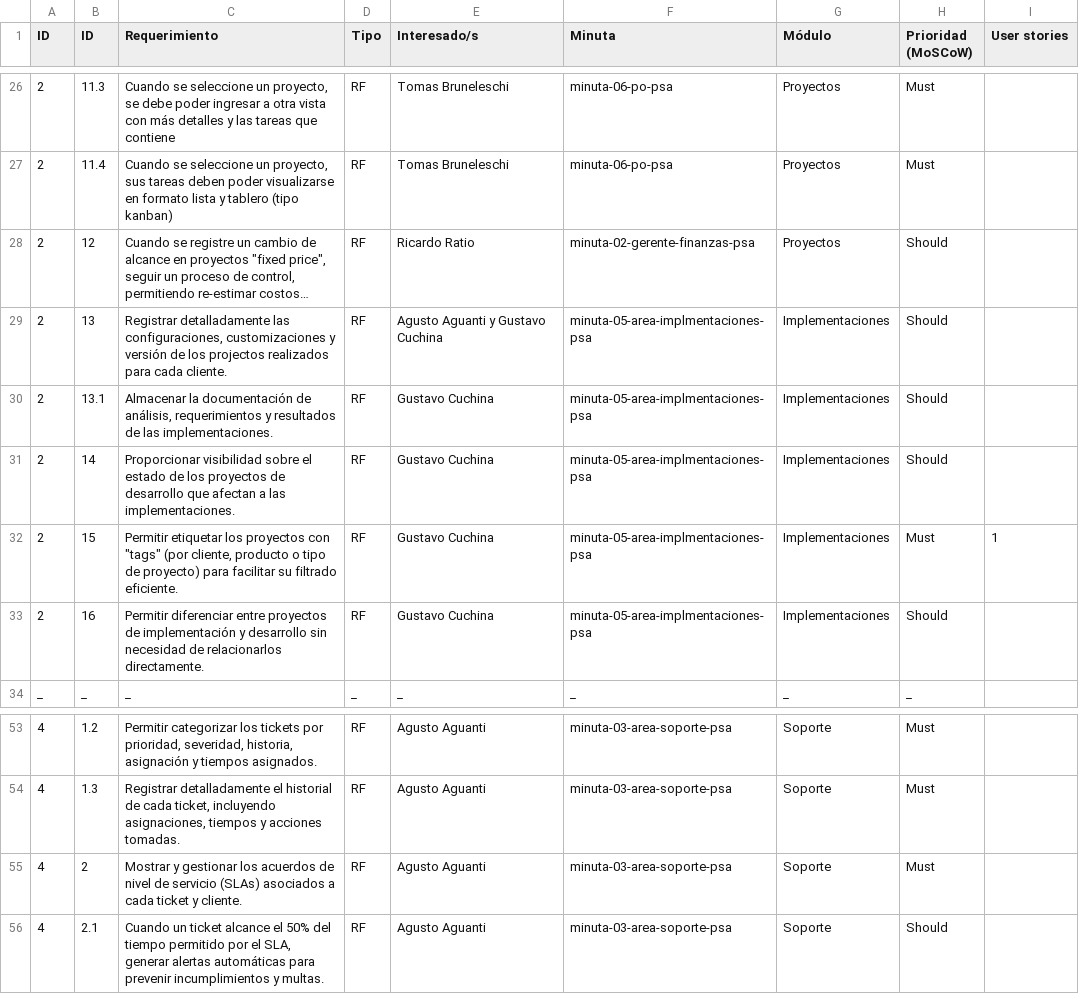
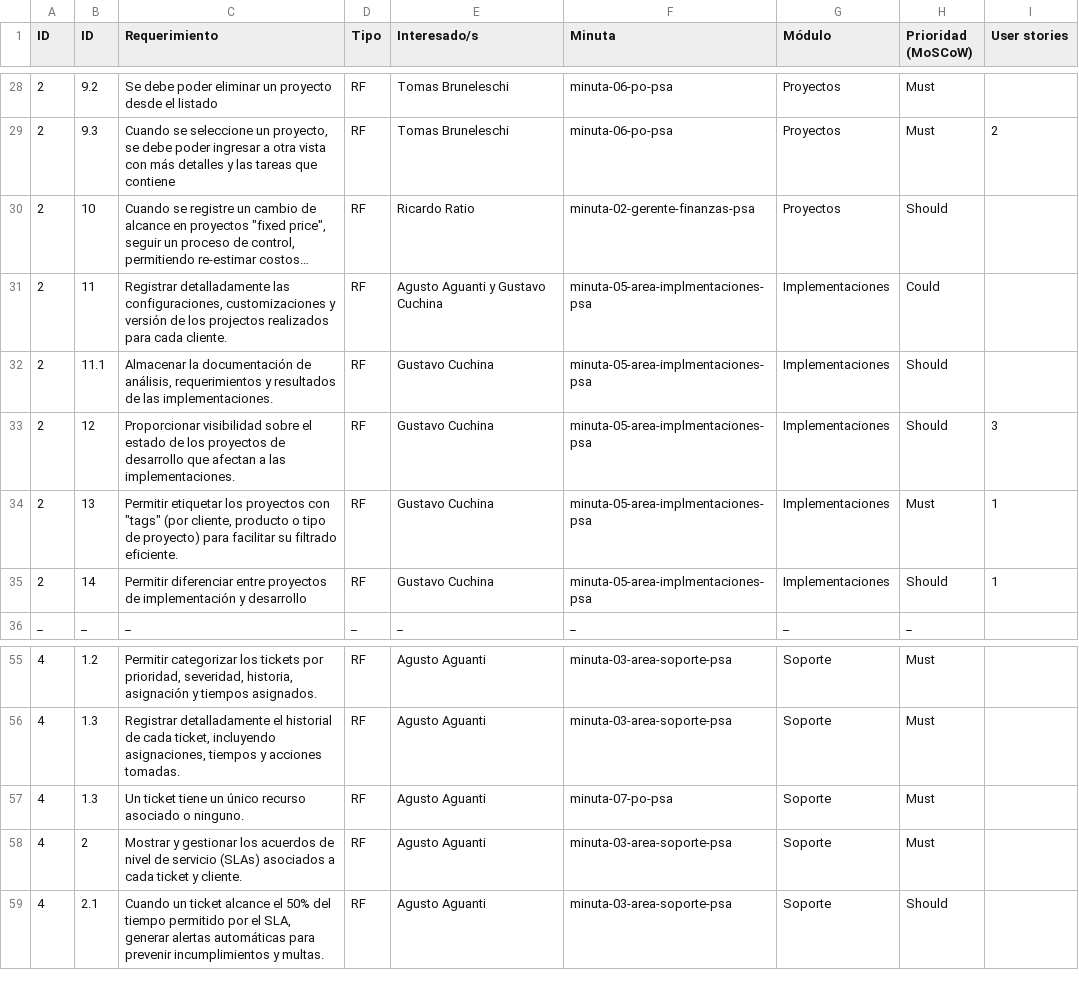
Before and after one commit to ValentinoCarmonaS/squad_07_2025_1c, a CSV file: docs/Matriz-trazabilidad-PSA.csv, drawn as a sheet; only a part is shown, gaps mark what is left out; long unchanged cells end in …; addresses are those after the commit; the diff covers the shown part only; the diff names each change by its address in the sheet, - before the commit and + after, or states it on an @@ line.

Commit message:
doc(requirements): add new requirements based on scope updates from minuta-07-po on May 27

```diff
--- a/docs/Matriz-trazabilidad-PSA.csv
+++ b/docs/Matriz-trazabilidad-PSA.csv
-B28 (ID): 11.3
+B28 (ID): 9.2
-C28 (Requerimiento): Cuando se seleccione un proyecto, se debe poder ingresar a otra vista con más detalles y las tareas que contiene
+C28 (Requerimiento): Se debe poder eliminar un proyecto desde el listado
-B29 (ID): 11.4
+B29 (ID): 9.3
-C29 (Requerimiento): …un proyecto, sus tareas deben poder visualizarse en formato lista y tablero (tipo kanban)
+C29 (Requerimiento): …un proyecto, se debe poder ingresar a otra vista con más detalles y las tareas que contiene
-I29 (User stories): (empty)
+I29 (User stories): 2
-B30 (ID): 12
+B30 (ID): 10
-B31 (ID): 13
+B31 (ID): 11
-H31 (Prioridad (MoSCoW)): Should
+H31 (Prioridad (MoSCoW)): Could
-B32 (ID): 13.1
+B32 (ID): 11.1
-B33 (ID): 14
+B33 (ID): 12
-I33 (User stories): (empty)
+I33 (User stories): 3
-B34 (ID): 15
+B34 (ID): 13
-B35 (ID): 16
+B35 (ID): 14
-C35 (Requerimiento): …y desarrollo sin necesidad de relacionarlos directamente.
+C35 (Requerimiento): …y desarrollo
-I35 (User stories): (empty)
+I35 (User stories): 1
+row 57: 4 | 1.3 | Un ticket tiene un único recurso asociado o ninguno. | RF | Agusto Aguanti | minuta-07-po-psa | Soporte | Must
```
Also changed, not shown: 2 added rows and 31 edited cells elsewhere in this file, 1 other file.
